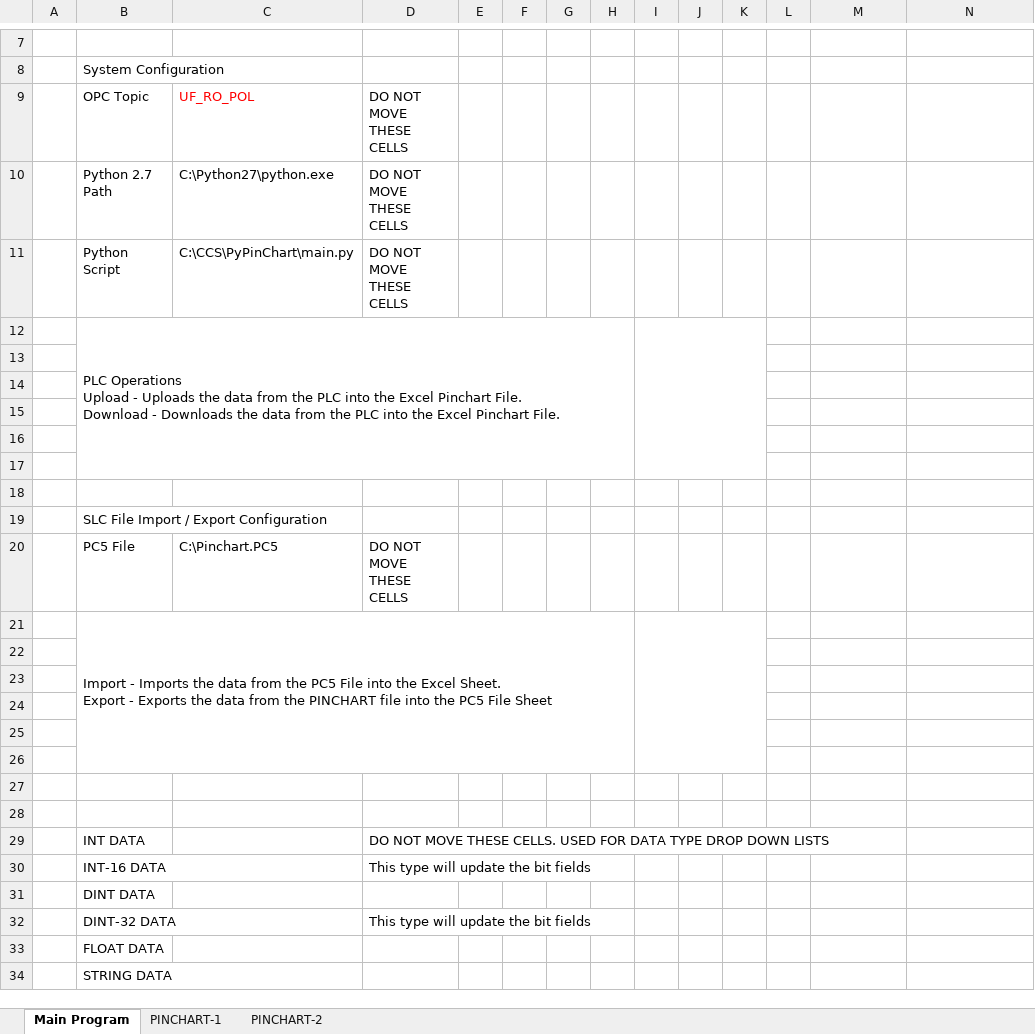
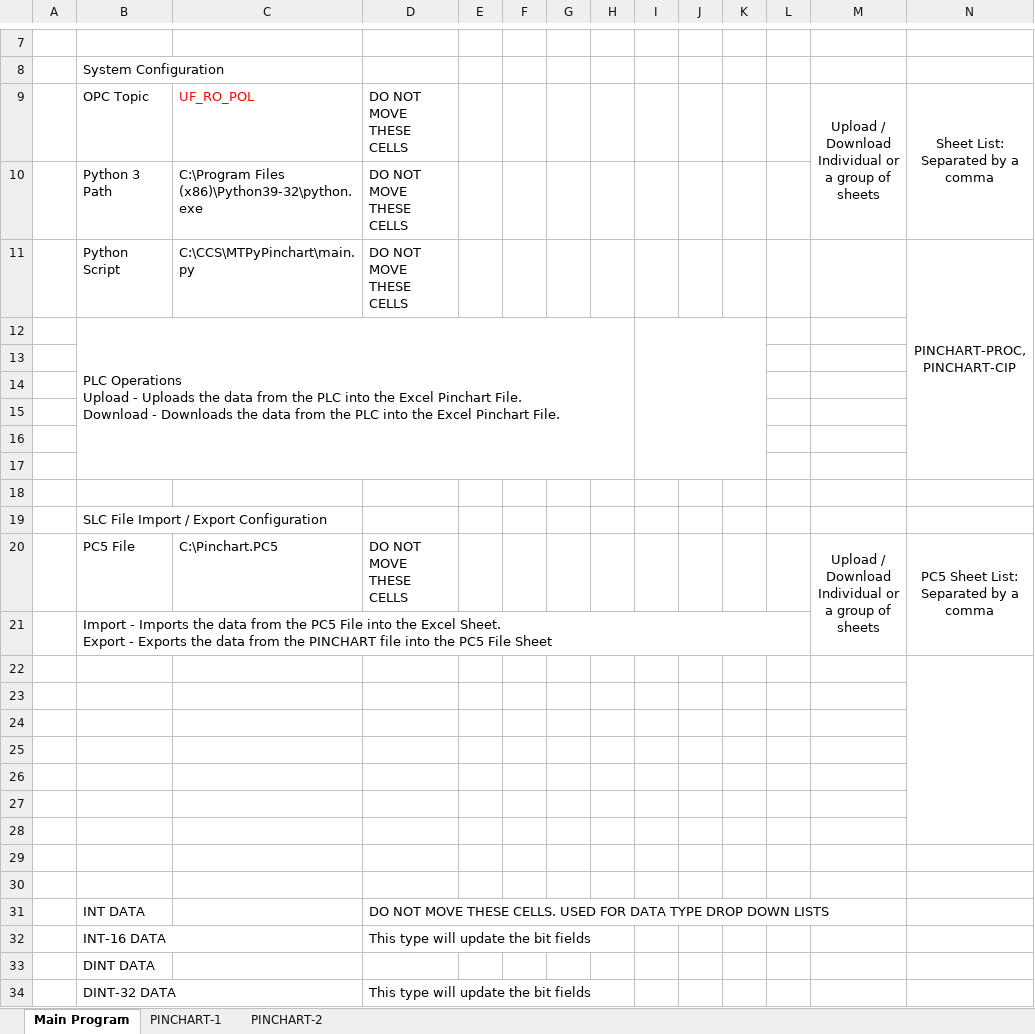
Before and after one commit to ccscpanici/MTPyPinchart, an Excel workbook: SLC Pinchart.xlsm, sheet Main Program, drawn as a sheet; only a part is shown, gaps mark what is left out; the shorter side is filled out with more unchanged rows; values as stored, in another font and other column widths than the file's, no borders; charts and pictures not drawn; removed rows and columns are numbered as before the commit, all else as after; the diff names each change by its address in the sheet, - before the commit and + after, or states it on an @@ line.

```diff
--- a/SLC Pinchart.xlsm (sheet Main Program)
+++ b/SLC Pinchart.xlsm (sheet Main Program)
-M9: (empty)
+M9: Upload / Download Individual or a group of sheets
+M9:M10 merged
-N9: (empty)
+N9: Sheet List: Separated by a comma
+N9:N10 merged
-B10: Python 2.7 Path
+B10: Python 3 Path
-C10: C:\Python27\python.exe
+C10: C:\Program Files (x86)\Python39-32\python.exe
-C11: C:\CCS\PyPinChart\main.py
+C11: C:\CCS\MTPyPinchart\main.py
-N11: (empty)
+N11: PINCHART-PROC, PINCHART-CIP
+N11:N17 merged
-M20: (empty)
+M20: Upload / Download Individual or a group of sheets
+M20:M21 merged
-N20: (empty)
+N20: PC5 Sheet List: Separated by a comma
+N20:N21 merged
-B21:H26 merged
-I21:K26 merged
+row 22: (empty)
+row 23: (empty)
```
Also changed, not shown: charts or pictures, RO Pinchart.xlsm, 2 other files.
